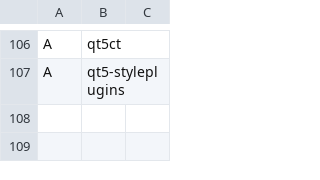
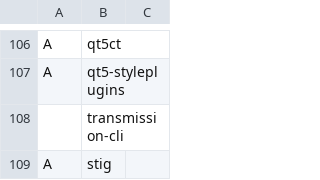
Before and after one commit to GorveenN/rice, a CSV file: .config/progs.csv, drawn as a sheet; only a part is shown, gaps mark what is left out; the diff names each change by its address in the sheet, - before the commit and + after, or states it on an @@ line.

Commit message:
Add torrent programs to program list

```diff
--- a/.config/progs.csv
+++ b/.config/progs.csv
+row 108:  | transmission-cli
+row 109: A | stig
```
